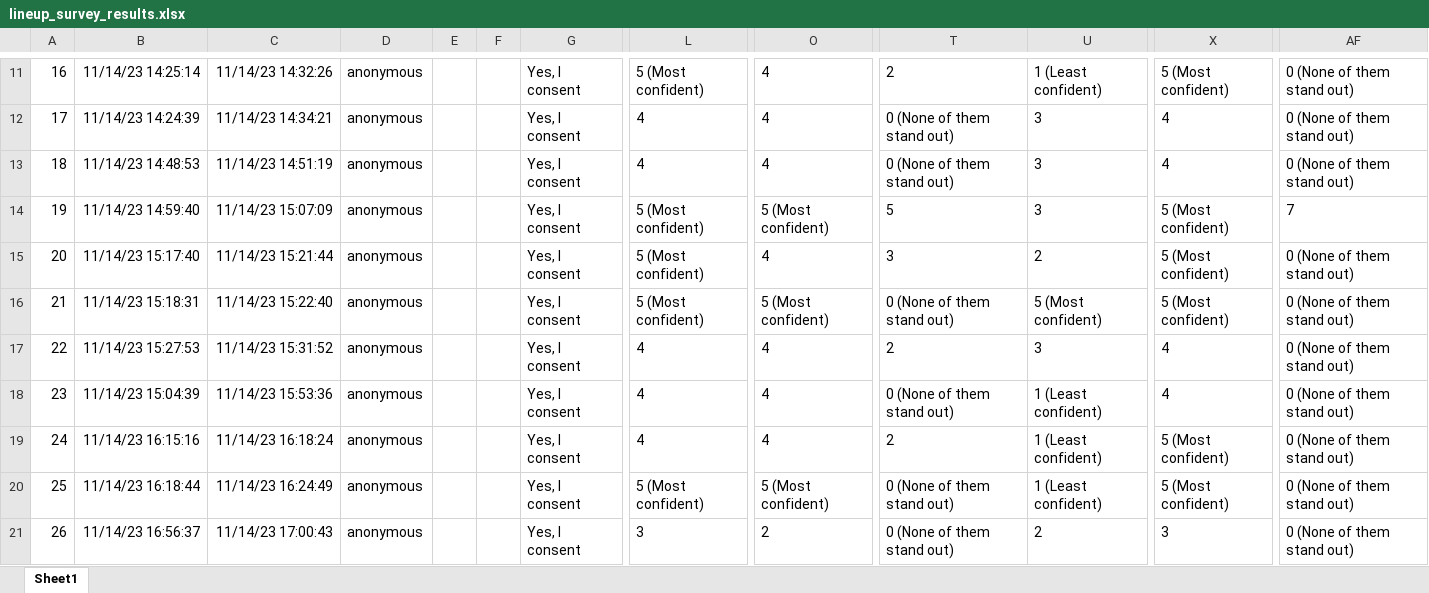
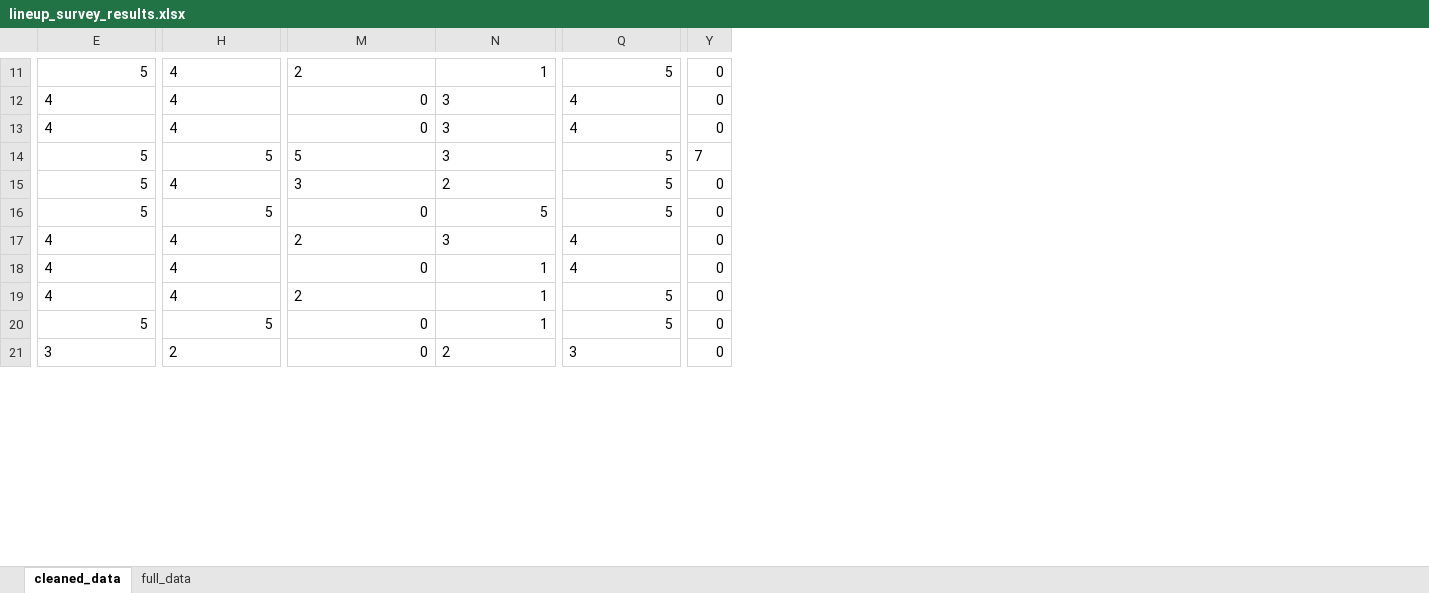
Before and after one commit to mayezharis/MMath_Y5_Dissertation, an Excel workbook: Lineups/lineup_survey_results.xlsx, sheet cleaned_data, drawn as a sheet; only a part is shown, gaps mark what is left out; values as stored, in another font and other column widths than the file's, no borders; table styles not drawn; removed rows and columns are numbered as before the commit, all else as after; the diff covers the shown part only; the diff names each change by its address in the sheet, - before the commit and + after, or states it on an @@ line.

Commit message:
created some toy data and started with survey analysis

```diff
--- a/Lineups/lineup_survey_results.xlsx (sheet cleaned_data)
+++ b/Lineups/lineup_survey_results.xlsx (sheet cleaned_data)
-sheet tab: Sheet1
+sheet tab: cleaned_data
+sheet tab: full_data
-column A, rows 11-21: 16 | 17 | 18 | 19 | 20 | 21 | 22 | 23 | 24 | 25 | 26
-column B, rows 11-21: 11/14/23 14:25:14 | 11/14/23 14:24:39 | 11/14/23 14:48:53 | 11/14/23 14:59:40 | 11/14/23 15:17:40 | 11/14/23 15:18:31 | 11/14/23 15:27:53 | 11/14/23 15:04:39 | 11/14/23 16:15:16 | 11/14/23 16:18:44 | 11/14/23 16:56:37
-column C, rows 11-21: 11/14/23 14:32:26 | 11/14/23 14:34:21 | 11/14/23 14:51:19 | 11/14/23 15:07:09 | 11/14/23 15:21:44 | 11/14/23 15:22:40 | 11/14/23 15:31:52 | 11/14/23 15:53:36 | 11/14/23 16:18:24 | 11/14/23 16:24:49 | 11/14/23 17:00:43
-column D, rows 11-21: all anonymous
-column E, empty
-column F, empty
-column G, rows 11-21: all Yes, I consent
-column AF, rows 11-21: 0 (None of them stand out) | 0 (None of them stand out) | 0 (None of them stand out) | 7 | 0 (None of them stand out) | 0 (None of them stand out) | 0 (None of them stand out) | 0 (None of them stand out) | 0 (None of them stand out) | 0 (None of them stand out) | 0 (None of them stand out)
+column Y, rows 11-21: 0 | 0 | 0 | 7 | 0 | 0 | 0 | 0 | 0 | 0 | 0
-E11: 5 (Most confident)
+E11: 5
-N11: 1 (Least confident)
+N11: 1
-Q11: 5 (Most confident)
+Q11: 5
-M12:M13: 0 (None of them stand out)
+M12:M13: 0
-E14:E16: 5 (Most confident)
+E14:E16: 5
-H14: 5 (Most confident)
+H14: 5
-Q14:Q16: 5 (Most confident)
+Q14:Q16: 5
-H16: 5 (Most confident)
+H16: 5
-M16: 0 (None of them stand out)
+M16: 0
-N16: 5 (Most confident)
+N16: 5
-M18: 0 (None of them stand out)
+M18: 0
-N18:N20: 1 (Least confident)
+N18:N20: 1
-Q19:Q20: 5 (Most confident)
+Q19:Q20: 5
-E20: 5 (Most confident)
+E20: 5
-H20: 5 (Most confident)
+H20: 5
-M20:M21: 0 (None of them stand out)
+M20:M21: 0
```
Also changed, not shown: 1 added row, 2 removed rows and 204 edited cells elsewhere in this sheet, 6 other files.
